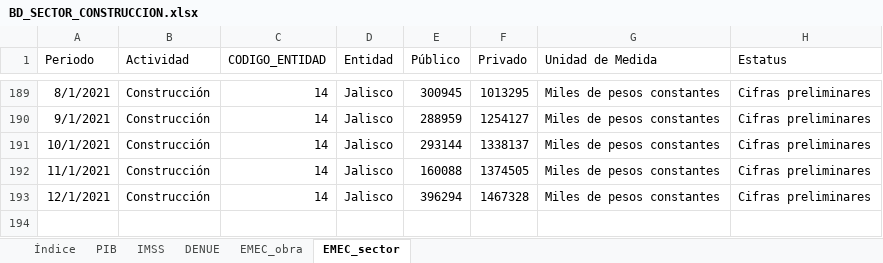
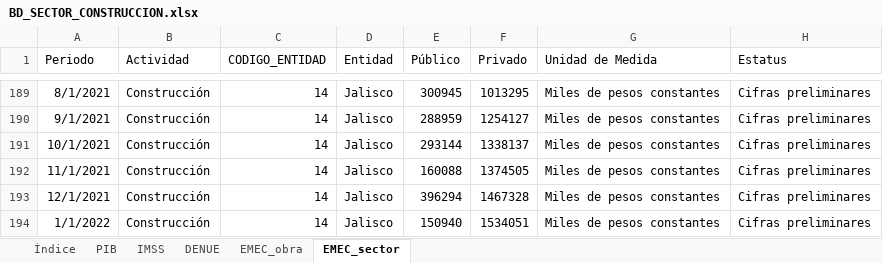
Before and after one commit to DIEEF/SEJ, an Excel workbook: sej_datos/BD_SECTOR_CONSTRUCCION.xlsx, sheet EMEC_sector, drawn as a sheet; only a part is shown, gaps mark what is left out; values as stored, in another font and other column widths than the file's, no borders; the diff names each change by its address in the sheet, - before the commit and + after, or states it on an @@ line.

```diff
--- a/sej_datos/BD_SECTOR_CONSTRUCCION.xlsx (sheet EMEC_sector)
+++ b/sej_datos/BD_SECTOR_CONSTRUCCION.xlsx (sheet EMEC_sector)
+row 194: 1/1/2022 | Construcción | 14 | Jalisco | 150940 | 1534051 | Miles de pesos constantes | Cifras preliminares
```
Also changed, not shown: sheet EMEC_obra, 3 other files.
